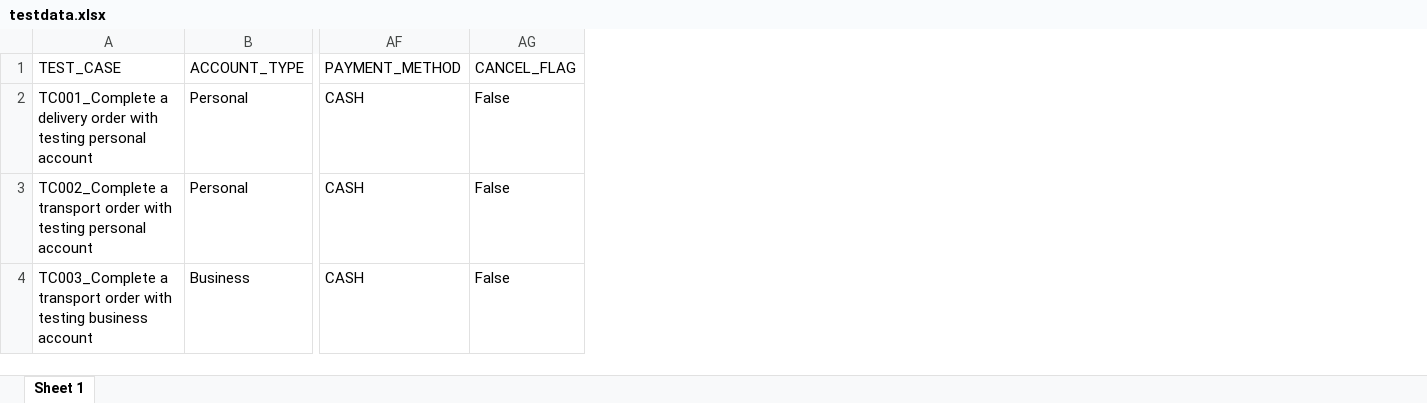
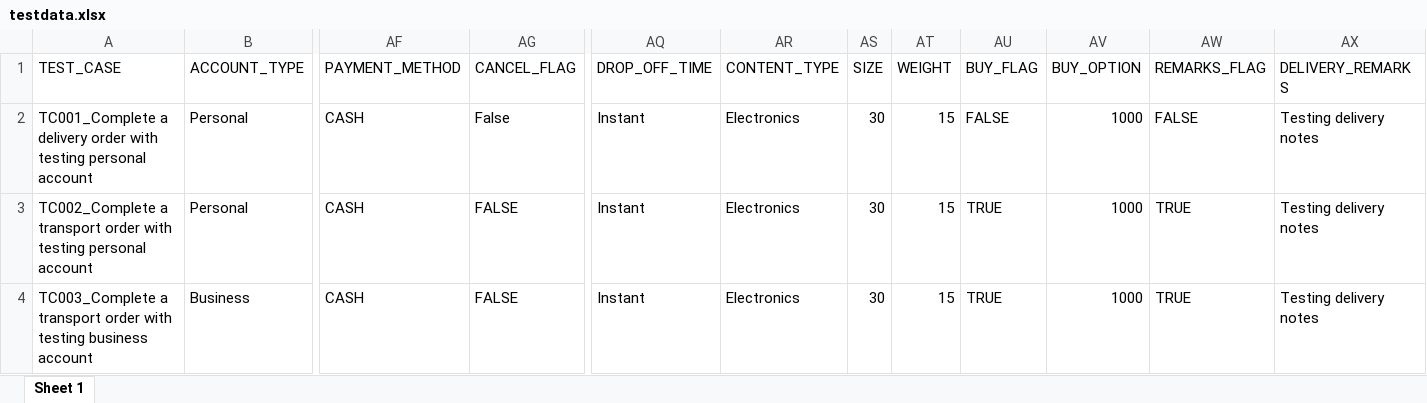
Before and after one commit to williamkoh0206/automation-qa-ca-ios, an Excel workbook: src/main/resources/testdata.xlsx, sheet Sheet 1, drawn as a sheet; only a part is shown, gaps mark what is left out; values as stored, in another font and other column widths than the file's, no cell formats; the diff names each change by its address in the sheet, - before the commit and + after, or states it on an @@ line.

Commit message:
update delivery page automation
added the packageInfo page automation

```diff
--- a/src/main/resources/testdata.xlsx (sheet Sheet 1)
+++ b/src/main/resources/testdata.xlsx (sheet Sheet 1)
+column AQ (DROP_OFF_TIME), rows 2-4: all Instant
+column AR (CONTENT_TYPE), rows 2-4: all Electronics
+column AS (SIZE), rows 2-4: all 30
+column AT (WEIGHT), rows 2-4: all 15
+column AU (BUY_FLAG), rows 2-4: FALSE | TRUE | TRUE
+column AV (BUY_OPTION), rows 2-4: all 1000
+column AW (REMARKS_FLAG), rows 2-4: FALSE | TRUE | TRUE
+column AX (DELIVERY_REMARKS), rows 2-4: all Testing delivery notes
-AG3:AG4 (CANCEL_FLAG): False
+AG3:AG4 (CANCEL_FLAG): FALSE
```
Also changed, not shown: cell formats, 7 other files.
